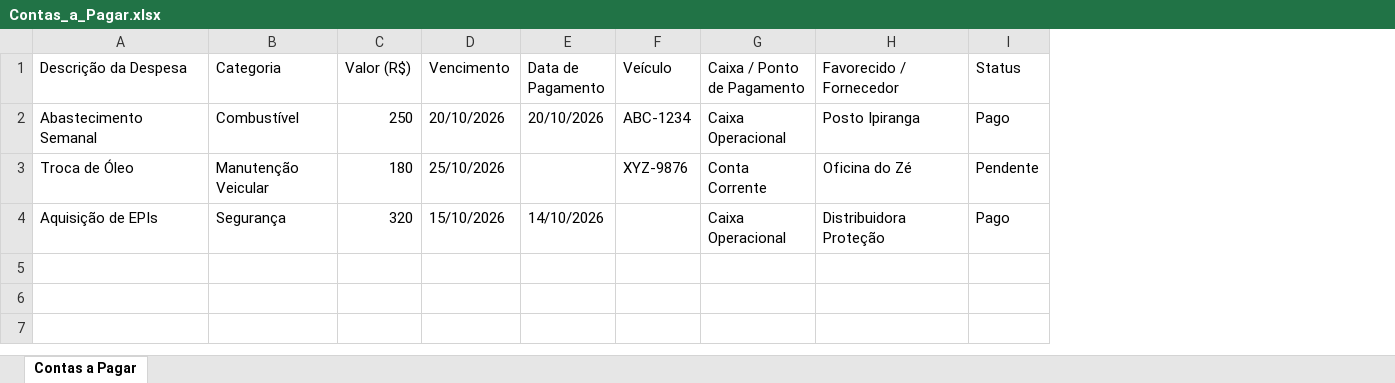
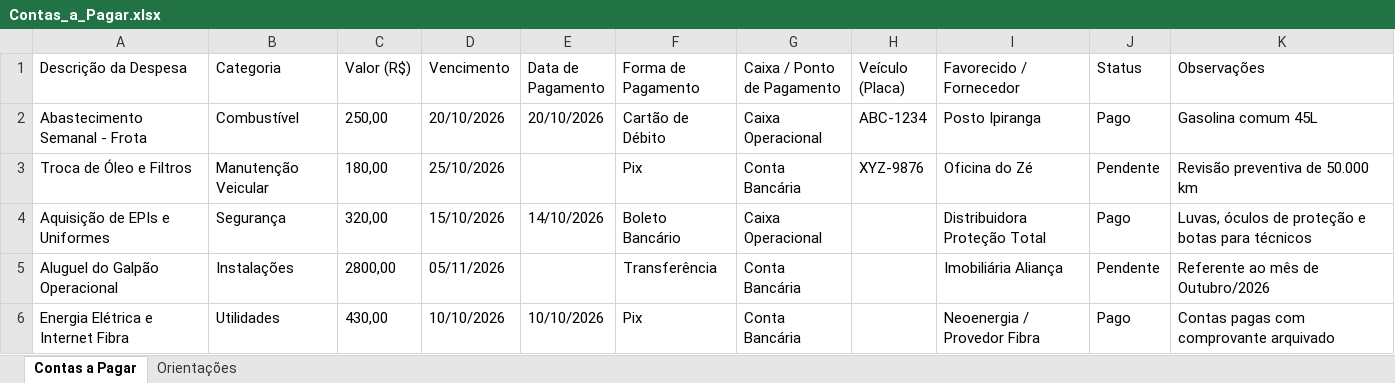
Before and after one commit to KleybsonF/ERP-Project, an Excel workbook: public/modelos/Contas_a_Pagar.xlsx, sheet Contas a Pagar, drawn as a sheet; values as stored, in another font and other column widths than the file's, no borders; removed rows and columns are numbered as before the commit, all else as after; the diff names each change by its address in the sheet, - before the commit and + after, or states it on an @@ line.

```diff
--- a/public/modelos/Contas_a_Pagar.xlsx (sheet Contas a Pagar)
+++ b/public/modelos/Contas_a_Pagar.xlsx (sheet Contas a Pagar)
+sheet tab: Orientações
-column F (Veículo), rows 2-3: ABC-1234 | XYZ-9876
+column F (Forma de Pagamento), rows 2-4: Cartão de Débito | Pix | Boleto Bancário
+column H (Veículo (Placa)), rows 2-3: ABC-1234 | XYZ-9876
+column K (Observações), rows 2-4: Gasolina comum 45L | Revisão preventiva de 50.000 km | Luvas, óculos de proteção e botas para técnicos
-A2 (Descrição da Despesa): Abastecimento Semanal
+A2 (Descrição da Despesa): Abastecimento Semanal - Frota
-C2 (Valor (R$)): 250
+C2 (Valor (R$)): 250,00
-A3 (Descrição da Despesa): Troca de Óleo
+A3 (Descrição da Despesa): Troca de Óleo e Filtros
-C3 (Valor (R$)): 180
+C3 (Valor (R$)): 180,00
-G3 (Caixa / Ponto de Pagamento): Conta Corrente
+G3 (Caixa / Ponto de Pagamento): Conta Bancária
-A4 (Descrição da Despesa): Aquisição de EPIs
+A4 (Descrição da Despesa): Aquisição de EPIs e Uniformes
-C4 (Valor (R$)): 320
+C4 (Valor (R$)): 320,00
-I4 (Favorecido / Fornecedor): Distribuidora Proteção
+I4 (Favorecido / Fornecedor): Distribuidora Proteção Total
+row 5: Aluguel do Galpão Operacional | Instalações | 2800,00 | 05/11/2026 |  | Transferência | Conta Bancária |  | Imobiliária Aliança | Pendente | Referente ao mês de Outubro/2026
+row 6: Energia Elétrica e Internet Fibra | Utilidades | 430,00 | 10/10/2026 | 10/10/2026 | Pix | Conta Bancária |  | Neoenergia / Provedor Fibra | Pago | Contas pagas com comprovante arquivado
```
Also changed, not shown: public/modelos/Contas_a_Receber.xlsx, 3 other files.
